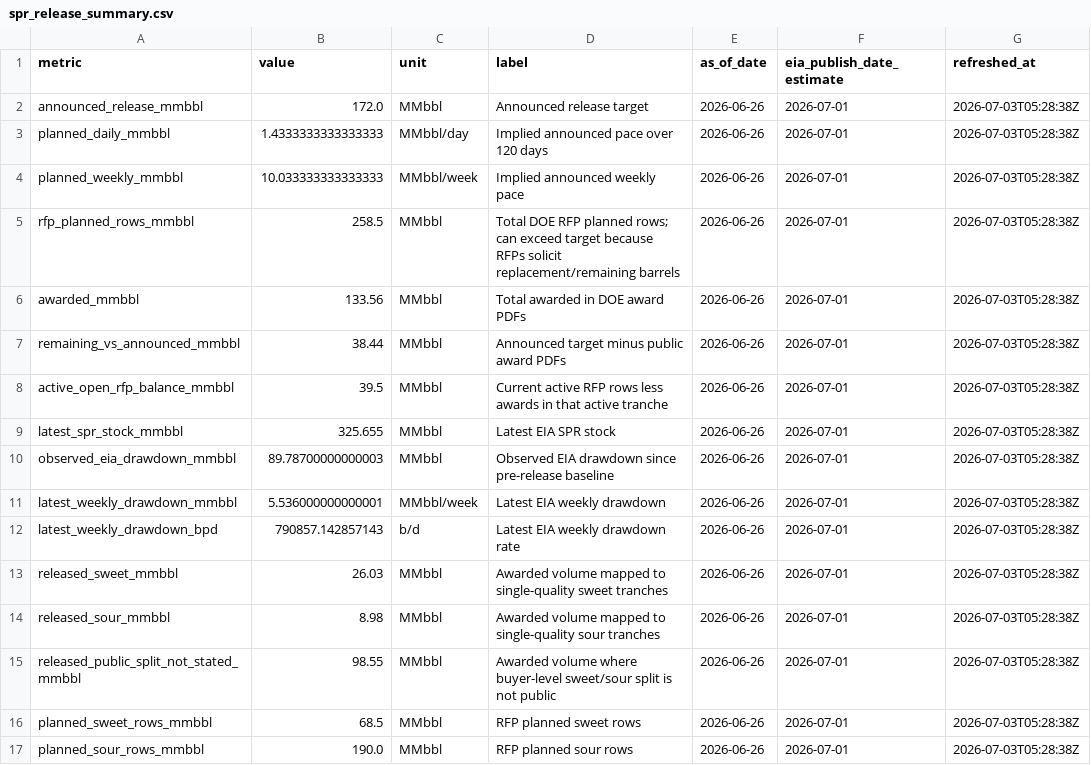
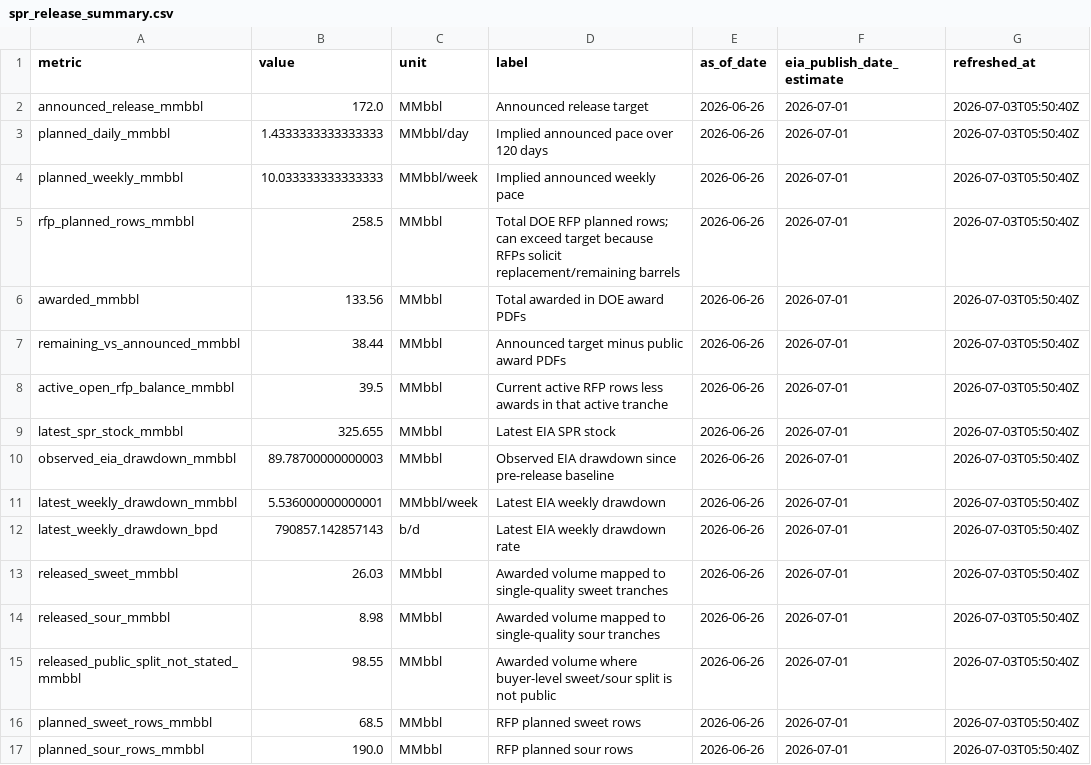
Before and after one commit to ela113arm-arch/macro-data-tracker, a CSV file: data/spr_release_summary.csv, drawn as a sheet.

```diff
--- a/data/spr_release_summary.csv
+++ b/data/spr_release_summary.csv
@@ -1,17 +1,17 @@
 metric,value,unit,label,as_of_date,eia_publish_date_estimate,refreshed_at
-announced_release_mmbbl,172.0,MMbbl,Announced release target,2026-06-26,2026-07-01,2026-07-03T05:28:38Z
-planned_daily_mmbbl,1.4333333333333333,MMbbl/day,Implied announced pace over 120 days,2026-06-26,2026-07-01,2026-07-03T05:28:38Z
-planned_weekly_mmbbl,10.033333333333333,MMbbl/week,Implied announced weekly pace,2026-06-26,2026-07-01,2026-07-03T05:28:38Z
-rfp_planned_rows_mmbbl,258.5,MMbbl,Total DOE RFP planned rows; can exceed target because RFPs solicit replacement/remaining barrels,2026-06-26,2026-07-01,2026-07-03T05:28:38Z
-awarded_mmbbl,133.56,MMbbl,Total awarded in DOE award PDFs,2026-06-26,2026-07-01,2026-07-03T05:28:38Z
-remaining_vs_announced_mmbbl,38.44,MMbbl,Announced target minus public award PDFs,2026-06-26,2026-07-01,2026-07-03T05:28:38Z
-active_open_rfp_balance_mmbbl,39.5,MMbbl,Current active RFP rows less awards in that active tranche,2026-06-26,2026-07-01,2026-07-03T05:28:38Z
-latest_spr_stock_mmbbl,325.655,MMbbl,Latest EIA SPR stock,2026-06-26,2026-07-01,2026-07-03T05:28:38Z
-observed_eia_drawdown_mmbbl,89.78700000000003,MMbbl,Observed EIA drawdown since pre-release baseline,2026-06-26,2026-07-01,2026-07-03T05:28:38Z
-latest_weekly_drawdown_mmbbl,5.536000000000001,MMbbl/week,Latest EIA weekly drawdown,2026-06-26,2026-07-01,2026-07-03T05:28:38Z
-latest_weekly_drawdown_bpd,790857.142857143,b/d,Latest EIA weekly drawdown rate,2026-06-26,2026-07-01,2026-07-03T05:28:38Z
-released_sweet_mmbbl,26.03,MMbbl,Awarded volume mapped to single-quality sweet tranches,2026-06-26,2026-07-01,2026-07-03T05:28:38Z
-released_sour_mmbbl,8.98,MMbbl,Awarded volume mapped to single-quality sour tranches,2026-06-26,2026-07-01,2026-07-03T05:28:38Z
-released_public_split_not_stated_mmbbl,98.55,MMbbl,Awarded volume where buyer-level sweet/sour split is not public,2026-06-26,2026-07-01,2026-07-03T05:28:38Z
-planned_sweet_rows_mmbbl,68.5,MMbbl,RFP planned sweet rows,2026-06-26,2026-07-01,2026-07-03T05:28:38Z
-planned_sour_rows_mmbbl,190.0,MMbbl,RFP planned sour rows,2026-06-26,2026-07-01,2026-07-03T05:28:38Z
+announced_release_mmbbl,172.0,MMbbl,Announced release target,2026-06-26,2026-07-01,2026-07-03T05:50:40Z
+planned_daily_mmbbl,1.4333333333333333,MMbbl/day,Implied announced pace over 120 days,2026-06-26,2026-07-01,2026-07-03T05:50:40Z
+planned_weekly_mmbbl,10.033333333333333,MMbbl/week,Implied announced weekly pace,2026-06-26,2026-07-01,2026-07-03T05:50:40Z
+rfp_planned_rows_mmbbl,258.5,MMbbl,Total DOE RFP planned rows; can exceed target because RFPs solicit replacement/remaining barrels,2026-06-26,2026-07-01,2026-07-03T05:50:40Z
+awarded_mmbbl,133.56,MMbbl,Total awarded in DOE award PDFs,2026-06-26,2026-07-01,2026-07-03T05:50:40Z
+remaining_vs_announced_mmbbl,38.44,MMbbl,Announced target minus public award PDFs,2026-06-26,2026-07-01,2026-07-03T05:50:40Z
+active_open_rfp_balance_mmbbl,39.5,MMbbl,Current active RFP rows less awards in that active tranche,2026-06-26,2026-07-01,2026-07-03T05:50:40Z
+latest_spr_stock_mmbbl,325.655,MMbbl,Latest EIA SPR stock,2026-06-26,2026-07-01,2026-07-03T05:50:40Z
+observed_eia_drawdown_mmbbl,89.78700000000003,MMbbl,Observed EIA drawdown since pre-release baseline,2026-06-26,2026-07-01,2026-07-03T05:50:40Z
+latest_weekly_drawdown_mmbbl,5.536000000000001,MMbbl/week,Latest EIA weekly drawdown,2026-06-26,2026-07-01,2026-07-03T05:50:40Z
+latest_weekly_drawdown_bpd,790857.142857143,b/d,Latest EIA weekly drawdown rate,2026-06-26,2026-07-01,2026-07-03T05:50:40Z
+released_sweet_mmbbl,26.03,MMbbl,Awarded volume mapped to single-quality sweet tranches,2026-06-26,2026-07-01,2026-07-03T05:50:40Z
+released_sour_mmbbl,8.98,MMbbl,Awarded volume mapped to single-quality sour tranches,2026-06-26,2026-07-01,2026-07-03T05:50:40Z
+released_public_split_not_stated_mmbbl,98.55,MMbbl,Awarded volume where buyer-level sweet/sour split is not public,2026-06-26,2026-07-01,2026-07-03T05:50:40Z
+planned_sweet_rows_mmbbl,68.5,MMbbl,RFP planned sweet rows,2026-06-26,2026-07-01,2026-07-03T05:50:40Z
+planned_sour_rows_mmbbl,190.0,MMbbl,RFP planned sour rows,2026-06-26,2026-07-01,2026-07-03T05:50:40Z
```
Also changed, not shown: data/spr_documents.csv, 13 other files.
